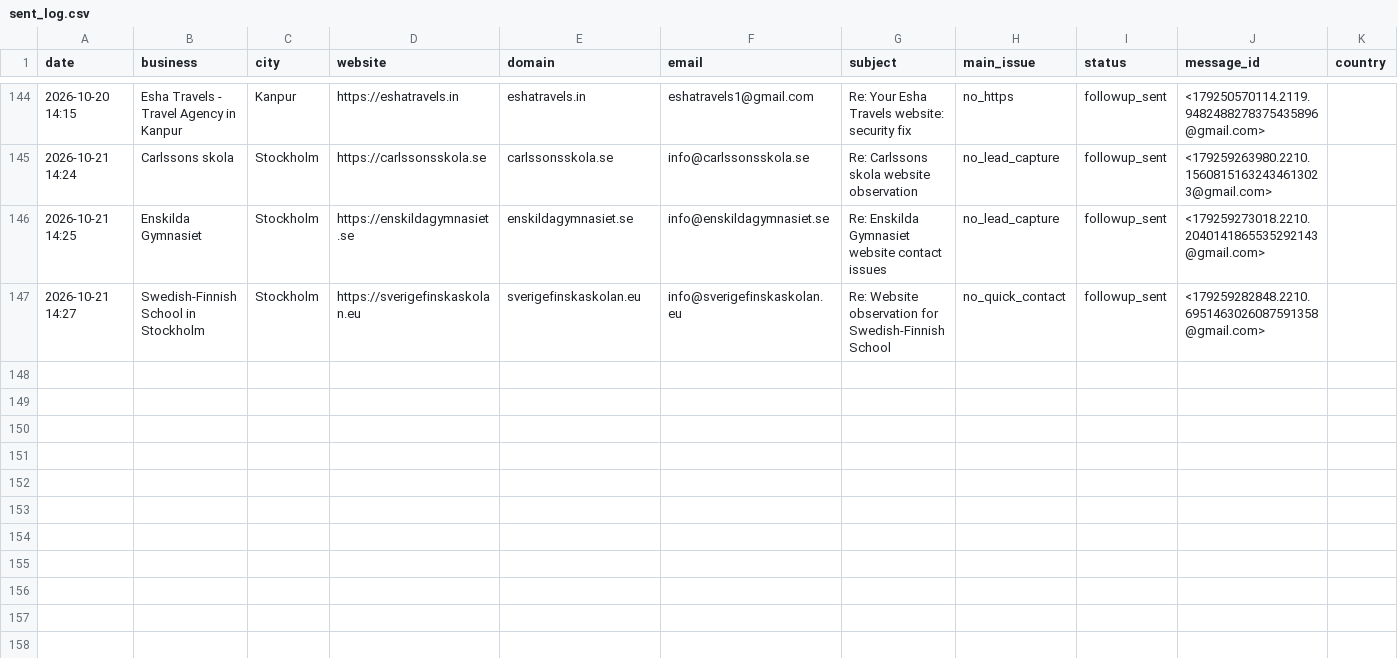
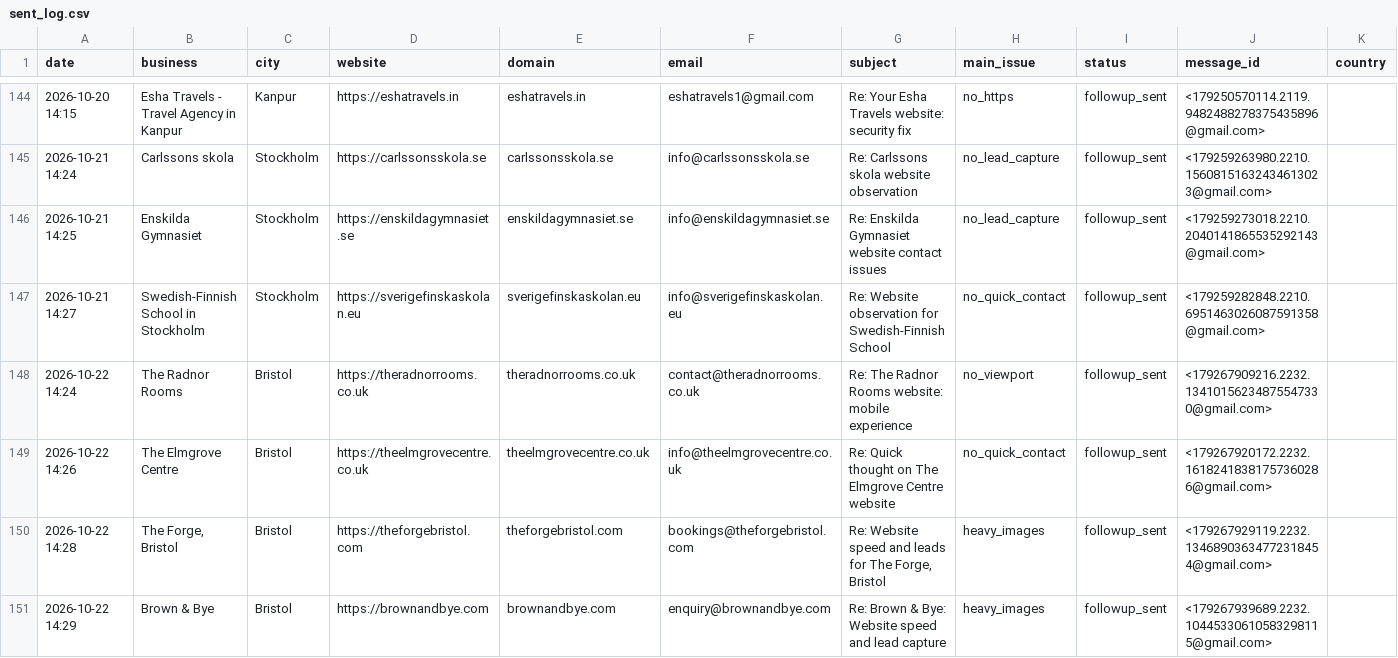
Before and after one commit to Mythesis002/AgentMailor, a CSV file: sent_log.csv, drawn as a sheet; only a part is shown, gaps mark what is left out.

Commit message:
chore: update logs

```diff
--- a/sent_log.csv
+++ b/sent_log.csv
@@ -147 +147,5 @@ date,business,city,website,domain,email,subject,main_issue,status,message_id,cou
 2026-10-21 14:27,Swedish-Finnish School in Stockholm,Stockholm,https://sverigefinskaskolan.eu,sverigefinskaskolan.eu,info@sverigefinskaskolan.eu,Re: Website observation for Swedish-Finnish School,no_quick_contact,followup_sent,<179259282848.2210.6951463026087591358@gmail.com>,
+2026-10-22 14:24,The Radnor Rooms,Bristol,https://theradnorrooms.co.uk,theradnorrooms.co.uk,contact@theradnorrooms.co.uk,Re: The Radnor Rooms website: mobile experience,no_viewport,followup_sent,<179267909216.2232.13410156234875547330@gmail.com>,
+2026-10-22 14:26,The Elmgrove Centre,Bristol,https://theelmgrovecentre.co.uk,theelmgrovecentre.co.uk,info@theelmgrovecentre.co.uk,Re: Quick thought on The Elmgrove Centre website,no_quick_contact,followup_sent,<179267920172.2232.16182418381757360286@gmail.com>,
+2026-10-22 14:28,"The Forge, Bristol",Bristol,https://theforgebristol.com,theforgebristol.com,bookings@theforgebristol.com,"Re: Website speed and leads for The Forge, Bristol",heavy_images,followup_sent,<179267929119.2232.13468903634772318454@gmail.com>,
+2026-10-22 14:29,Brown & Bye,Bristol,https://brownandbye.com,brownandbye.com,enquiry@brownandbye.com,Re: Brown & Bye: Website speed and lead capture,heavy_images,followup_sent,<179267939689.2232.10445330610583298115@gmail.com>,
```
